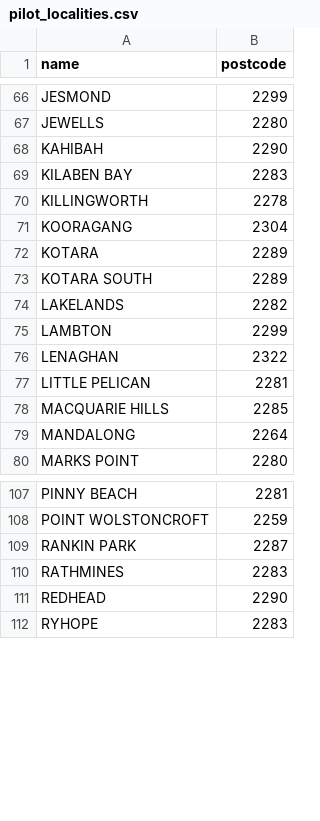
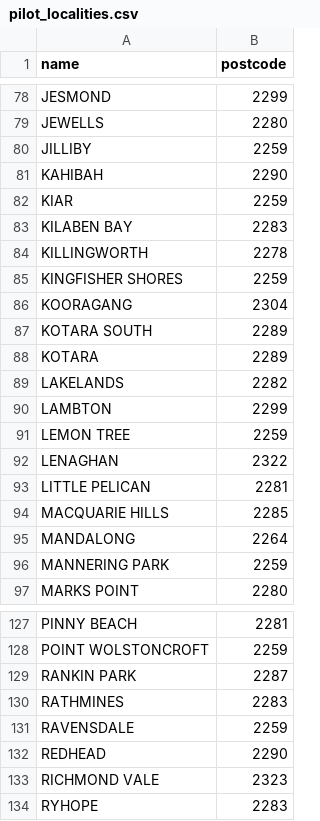
Before and after one commit to GlennReilly/HomeFinder, a CSV file: pipeline/config/pilot_localities.csv, drawn as a sheet; only a part is shown, gaps mark what is left out; the diff covers the shown part only.

```diff
--- a/pipeline/config/pilot_localities.csv
+++ b/pipeline/config/pilot_localities.csv
@@ -67,10 +79,14 @@ JESMOND,2299
 JEWELLS,2280
+JILLIBY,2259
 KAHIBAH,2290
+KIAR,2259
 KILABEN BAY,2283
 KILLINGWORTH,2278
+KINGFISHER SHORES,2259
 KOORAGANG,2304
+KOTARA SOUTH,2289
 KOTARA,2289
-KOTARA SOUTH,2289
 LAKELANDS,2282
 LAMBTON,2299
+LEMON TREE,2259
 LENAGHAN,2322
@@ -79,2 +95,3 @@ MACQUARIE HILLS,2285
 MANDALONG,2264
+MANNERING PARK,2259
 MARKS POINT,2280
@@ -110,3 +130,5 @@ RANKIN PARK,2287
 RATHMINES,2283
+RAVENSDALE,2259
 REDHEAD,2290
+RICHMOND VALE,2323
 RYHOPE,2283
```
Also changed, not shown: 21 added rows and 12 moved rows elsewhere in this file, 12 other files.
